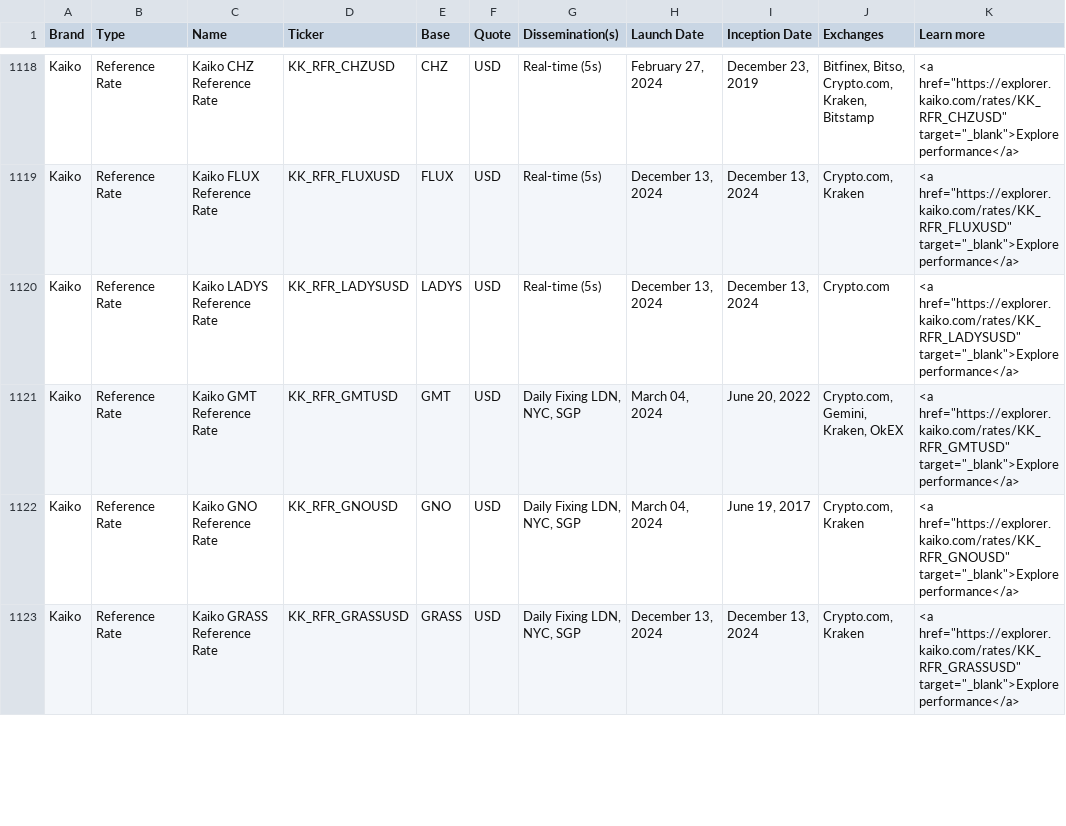
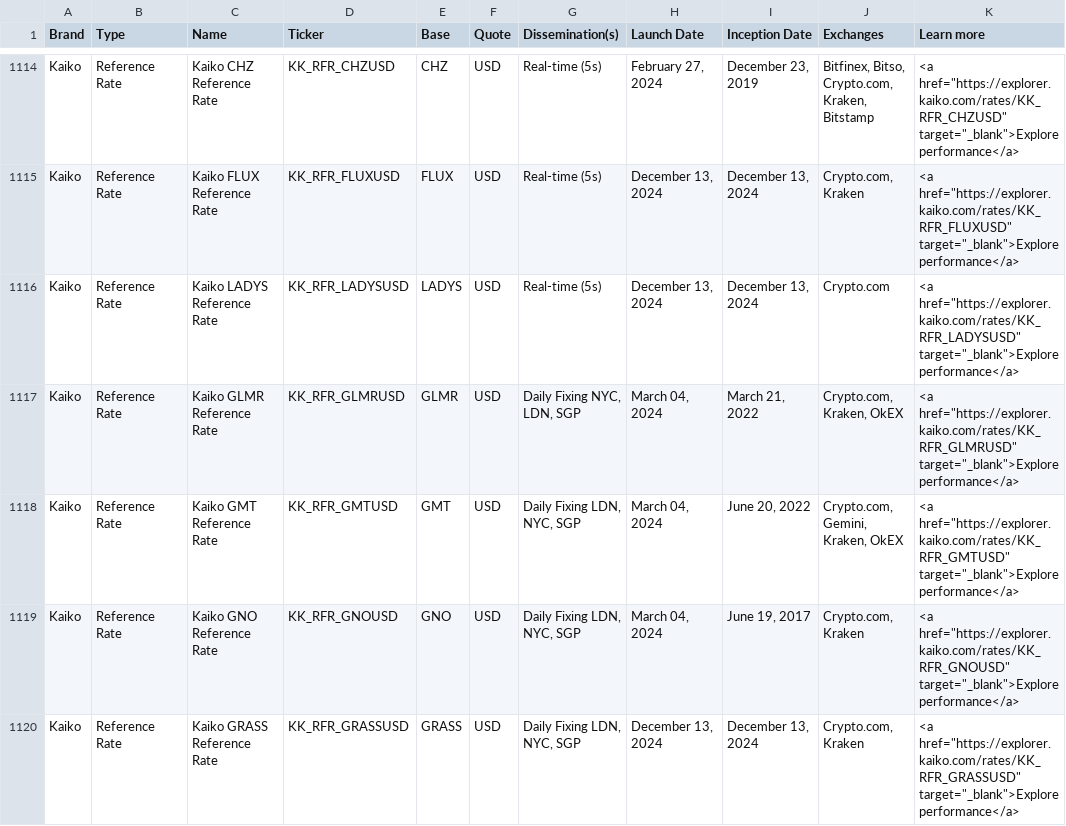
Before and after one commit to rdavill/kaiko_indices_coverage_single, a CSV file: Reference_Rates_Coverage.csv, drawn as a sheet; only a part is shown, gaps mark what is left out; the diff covers the shown part only.

```diff
--- a/Reference_Rates_Coverage.csv
+++ b/Reference_Rates_Coverage.csv
@@ -1120,2 +1116,3 @@ Kaiko,Reference Rate,Kaiko FLUX Reference Rate ,KK_RFR_FLUXUSD,FLUX,USD,Real-tim
 Kaiko,Reference Rate,Kaiko LADYS Reference Rate ,KK_RFR_LADYSUSD,LADYS,USD,Real-time (5s),"December 13, 2024","December 13, 2024",Crypto.com,"<a href=""https://explorer.kaiko.com/rates/KK_RFR_LADYSUSD"" target=""_blank"">Explore performance</a>"
+Kaiko,Reference Rate,Kaiko GLMR Reference Rate,KK_RFR_GLMRUSD,GLMR,USD,"Daily Fixing NYC, LDN, SGP","March 04, 2024","March 21, 2022","Crypto.com, Kraken, OkEX","<a href=""https://explorer.kaiko.com/rates/KK_RFR_GLMRUSD"" target=""_blank"">Explore performance</a>"
 Kaiko,Reference Rate,Kaiko GMT Reference Rate,KK_RFR_GMTUSD,GMT,USD,"Daily Fixing LDN, NYC, SGP","March 04, 2024","June 20, 2022","Crypto.com, Gemini, Kraken, OkEX","<a href=""https://explorer.kaiko.com/rates/KK_RFR_GMTUSD"" target=""_blank"">Explore performance</a>"
```
Also changed, not shown: 5 removed rows elsewhere in this file.
